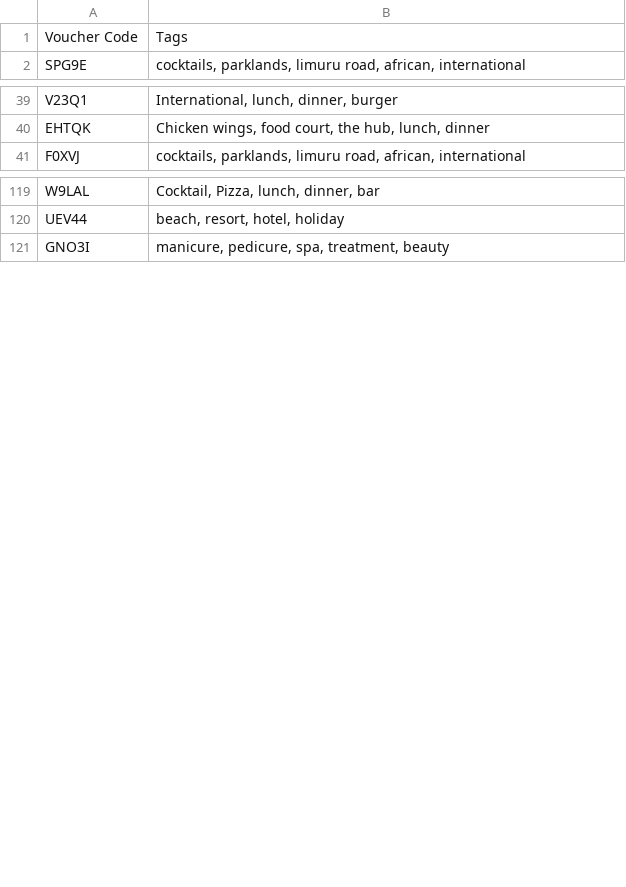
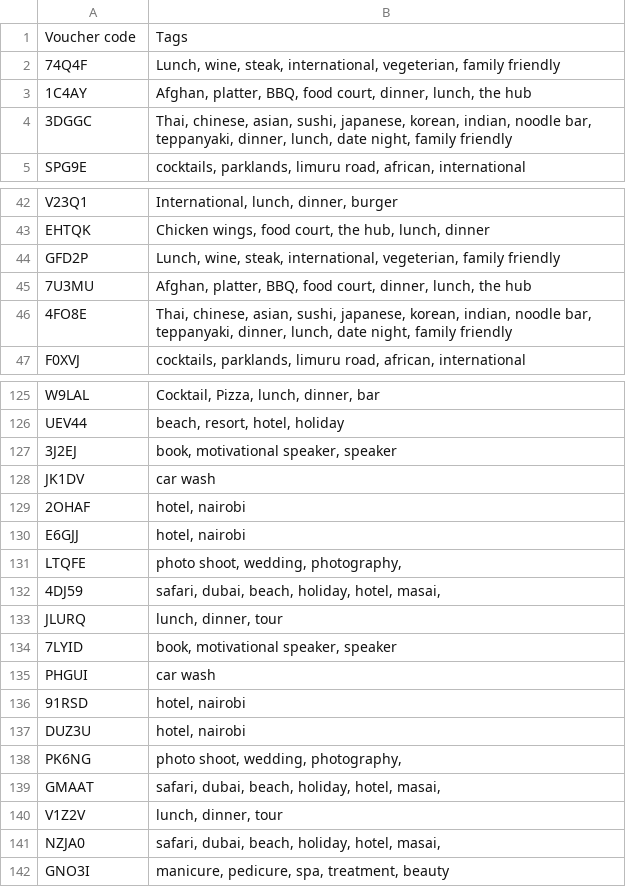
Before and after one commit to Anyoks/discoucher, a CSV file: lib/seeds/tagsvouchers.csv, drawn as a sheet; only a part is shown, gaps mark what is left out.

Commit message:
complete data upload seed and cooresponding files

```diff
--- a/lib/seeds/tagsvouchers.csv
+++ b/lib/seeds/tagsvouchers.csv
@@ -1,2 +1,5 @@
-Voucher Code,Tags
+Voucher code,Tags
+74Q4F,"Lunch, wine, steak, international, vegeterian, family friendly"
+1C4AY,"Afghan, platter, BBQ, food court, dinner, lunch, the hub"
+3DGGC,"Thai, chinese, asian, sushi, japanese, korean, indian, noodle bar, teppanyaki, dinner, lunch, date night, family friendly"
 SPG9E,"cocktails, parklands, limuru road, african, international"
@@ -40,2 +43,5 @@ V23Q1,"International, lunch, dinner, burger"
 EHTQK,"Chicken wings, food court, the hub, lunch, dinner"
+GFD2P,"Lunch, wine, steak, international, vegeterian, family friendly"
+7U3MU,"Afghan, platter, BBQ, food court, dinner, lunch, the hub"
+4FO8E,"Thai, chinese, asian, sushi, japanese, korean, indian, noodle bar, teppanyaki, dinner, lunch, date night, family friendly"
 F0XVJ,"cocktails, parklands, limuru road, african, international"
@@ -120,2 +126,17 @@ W9LAL,"Cocktail, Pizza, lunch, dinner, bar"
 UEV44,"beach, resort, hotel, holiday"
+3J2EJ,"book, motivational speaker, speaker"
+JK1DV,car wash
+2OHAF,"hotel, nairobi"
+E6GJJ,"hotel, nairobi"
+LTQFE,"photo shoot, wedding, photography, "
+4DJ59,"safari, dubai, beach, holiday, hotel, masai, "
+JLURQ,"lunch, dinner, tour"
+7LYID,"book, motivational speaker, speaker"
+PHGUI,car wash
+91RSD,"hotel, nairobi"
+DUZ3U,"hotel, nairobi"
+PK6NG,"photo shoot, wedding, photography, "
+GMAAT,"safari, dubai, beach, holiday, hotel, masai, "
+V1Z2V,"lunch, dinner, tour"
+NZJA0,"safari, dubai, beach, holiday, hotel, masai, "
 GNO3I,"manicure, pedicure, spa, treatment, beauty"
```
Also changed, not shown: lib/seeds/vouchers.csv, 3 other files.
